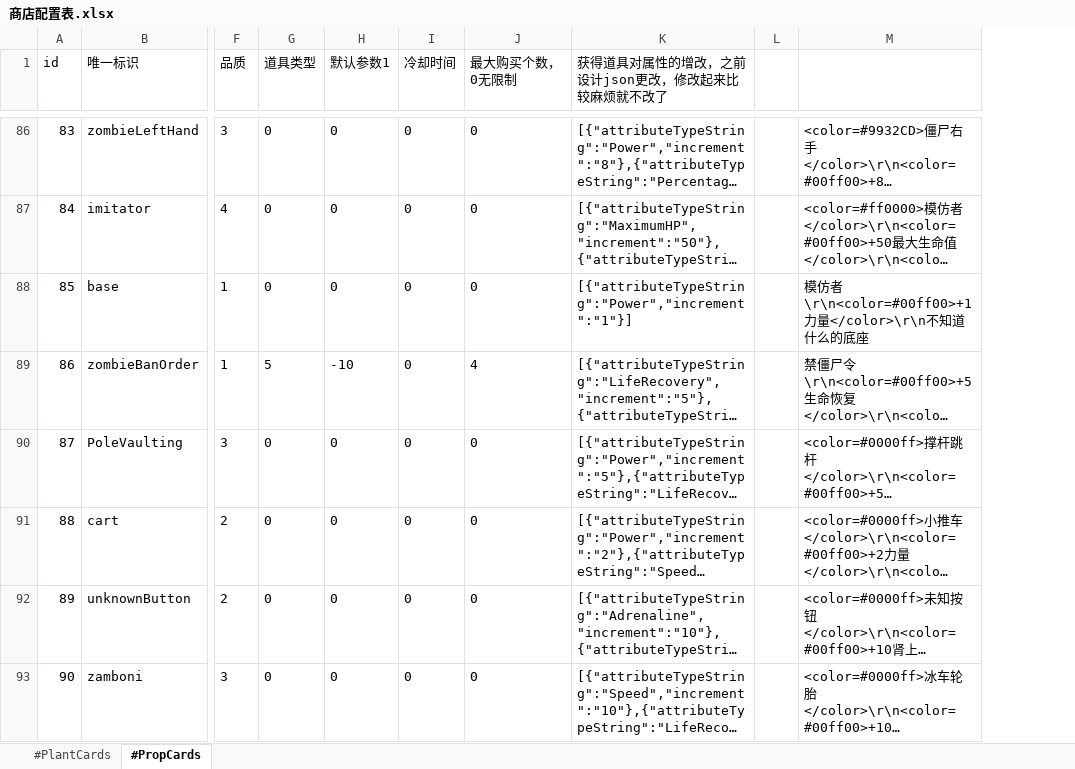
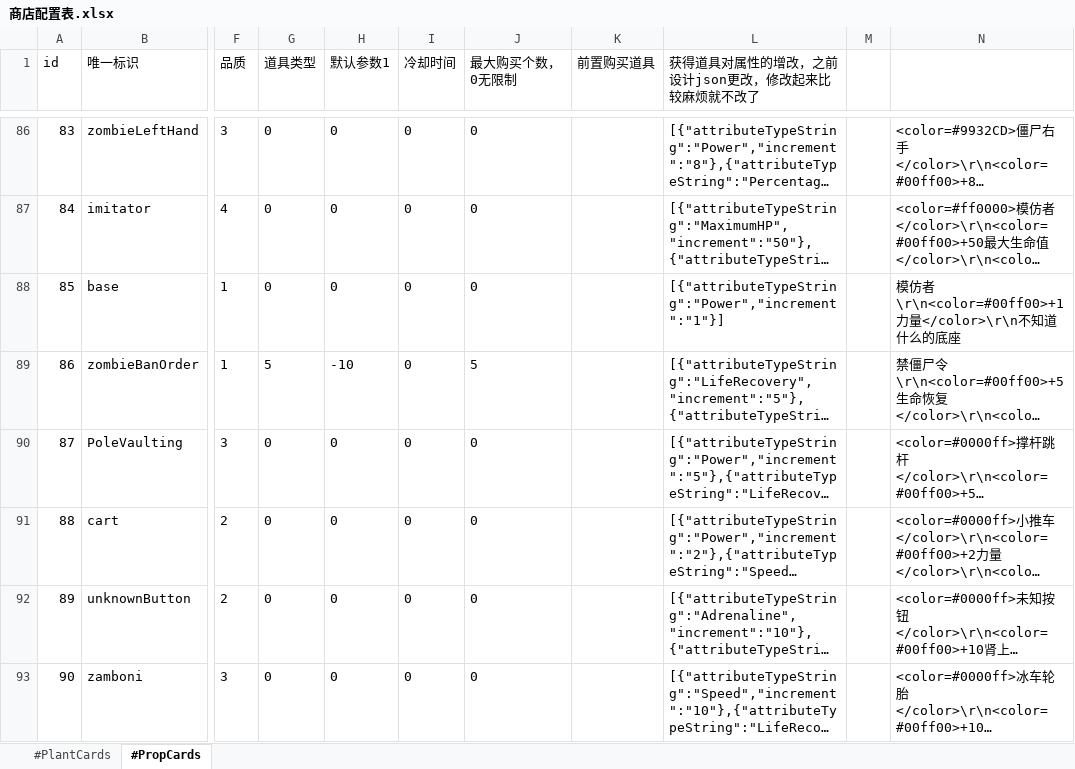
Before and after one commit to aa1345171901/Crazy-Dave-Bad-Adventure, an Excel workbook: ExcelToCs/配置/商店配置表.xlsx, sheet #PropCards, drawn as a sheet; only a part is shown, gaps mark what is left out; long unchanged cells end in …; values as stored, in another font and other column widths than the file's, no borders; table styles not drawn; the diff covers the shown part only; the diff names each change by its address in the sheet, - before the commit and + after, or states it on an @@ line.

```diff
--- a/ExcelToCs/配置/商店配置表.xlsx (sheet #PropCards)
+++ b/ExcelToCs/配置/商店配置表.xlsx (sheet #PropCards)
+column K (前置购买道具), empty
-J89 (最大购买个数，0无限制): 4
+J89 (最大购买个数，0无限制): 5
```
Also changed, not shown: 2 added rows elsewhere in this sheet, ExcelToCs/配置/文本配置表.xlsx, 19 other files.
